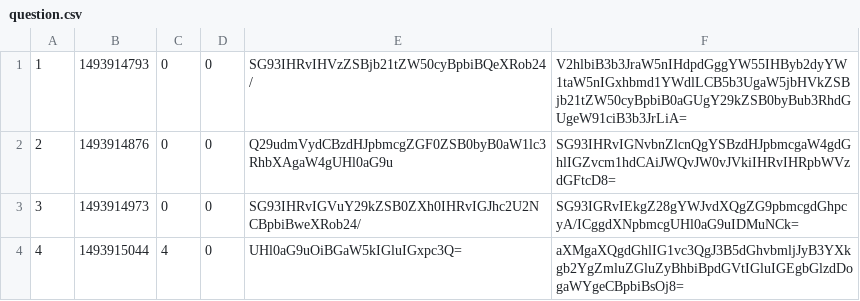
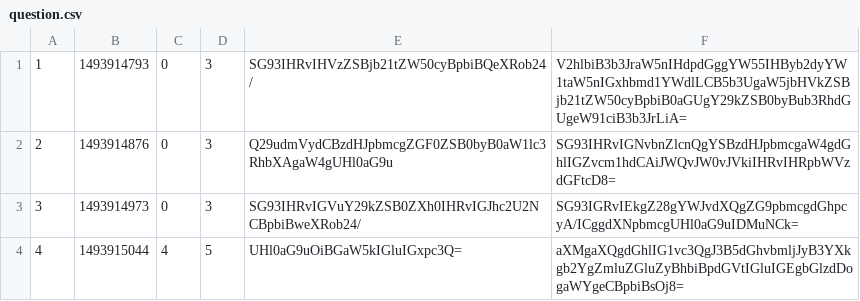
Before and after one commit to gabee1987/1st_TW_week_StormCoders, a CSV file: data/question.csv, drawn as a sheet; the diff names each change by its address in the sheet, - before the commit and + after, or states it on an @@ line.

```diff
--- a/data/question.csv
+++ b/data/question.csv
-D1:D3: 0
+D1:D3: 3
-D4: 0
+D4: 5
```
Also changed, not shown: 2 other files.
